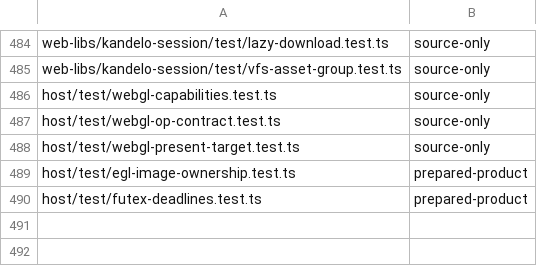
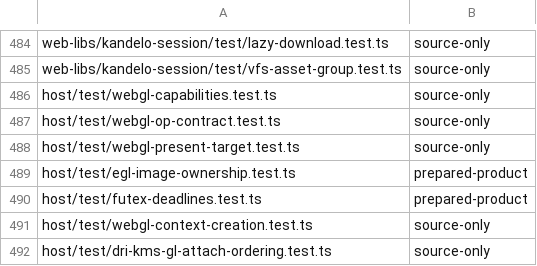
Before and after one commit to Automattic/kandelo, a TSV file: scripts/ci-vitest-evidence-classes.tsv, drawn as a sheet; only a part is shown, gaps mark what is left out.

Commit message:
EGL: Acknowledge renderer creation before publishing contexts
Missing or failed native renderers previously appeared to create an EGL
context successfully, leaving GL calls inert. Return an explicit status
through the host import and publish kernel state only after acceptance.
Preserve errors and leave creation retryable. Keep the change in ABI 53.

Forwarded creation waits on bounded independent device storage, rejects
late timed-out requests and cleans up failed allocations. Update the
memory-boundary audit and its negative checks for the creation mailbox.
Node without a renderer and browser allocation failure now share the same
observable failure path. Main's KMS attach and presentation ordering stay
covered, including explicit retry after renderer availability changes.

Validation: 265 host source tests, 10 Rust GLIO tests, 21 native UBSan
cases, 9 memory-boundary tests and 12 real browser tests across Chromium,
Firefox and WebKit pass. Host declarations, ABI generation/check and
resolver consistency pass. Full artifacts, guest/compositor CTS, broad
Rust/POSIX and browser-memory integration remain deferred and required.

```diff
--- a/scripts/ci-vitest-evidence-classes.tsv
+++ b/scripts/ci-vitest-evidence-classes.tsv
@@ -490 +490,3 @@ host/test/egl-image-ownership.test.ts	prepared-product
 host/test/futex-deadlines.test.ts	prepared-product
+host/test/webgl-context-creation.test.ts	source-only
+host/test/dri-kms-gl-attach-ordering.test.ts	source-only
```
Also changed, not shown: 24 other files.
